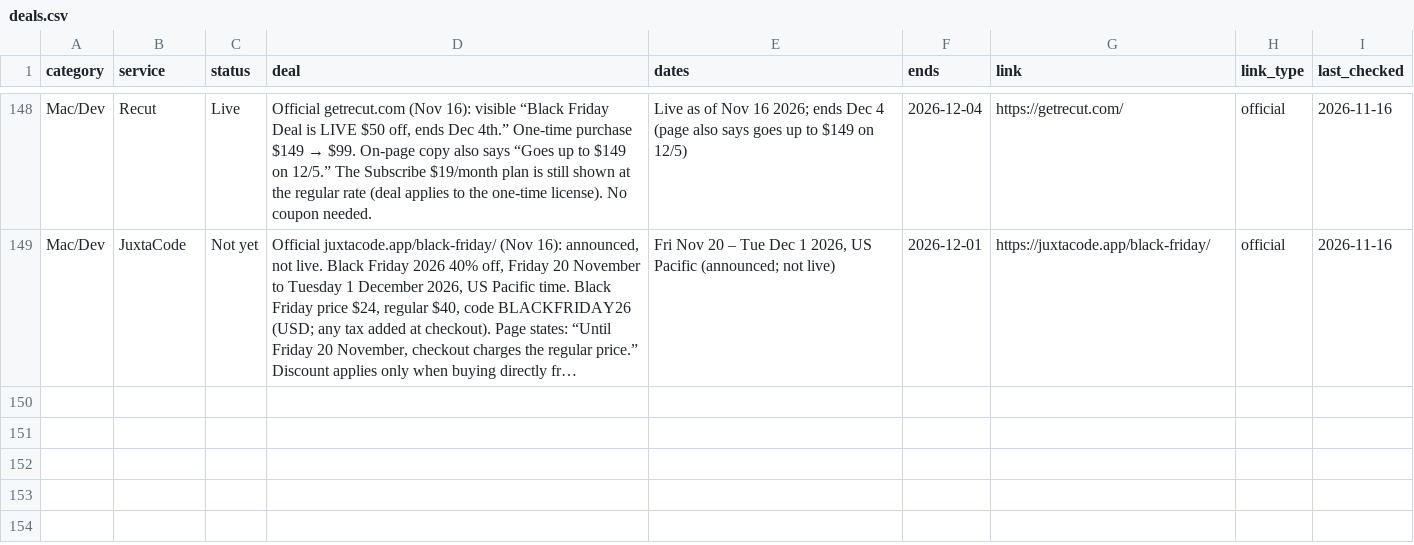
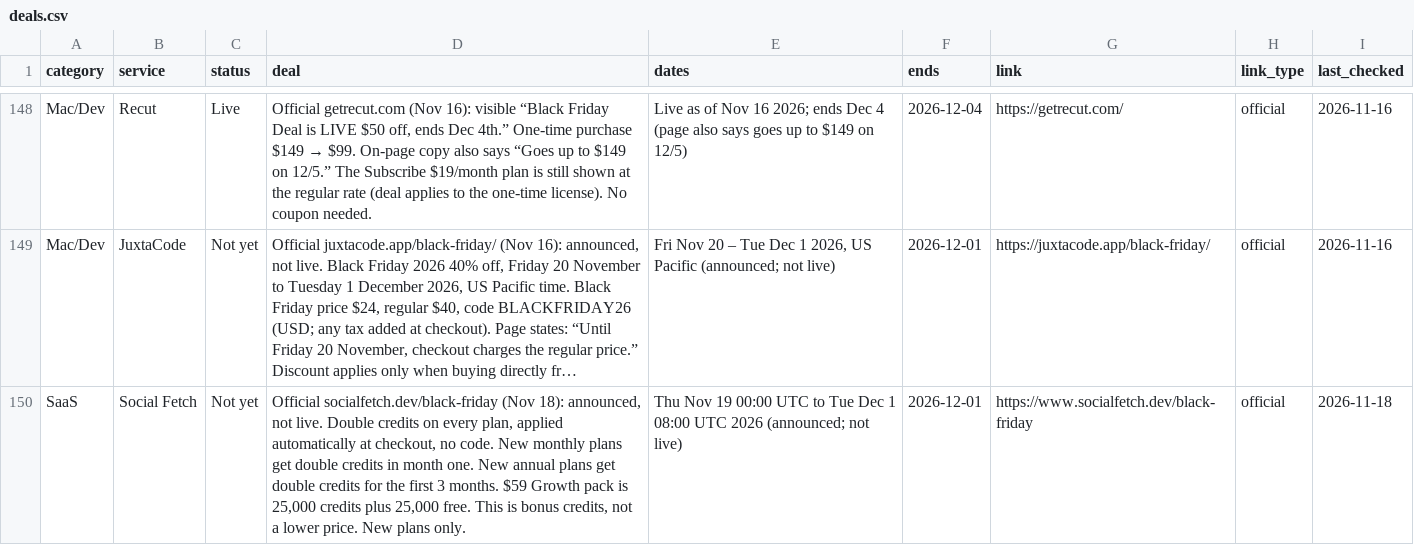
Before and after one commit to thoughtcook/verified-black-friday, a CSV file: data/deals.csv, drawn as a sheet; only a part is shown, gaps mark what is left out; long unchanged cells end in …; the diff names each change by its address in the sheet, - before the commit and + after, or states it on an @@ line.

Commit message:
Add Social Fetch

```diff
--- a/data/deals.csv
+++ b/data/deals.csv
+row 150: SaaS | Social Fetch | Not yet | Official socialfetch.dev/black-friday (Nov 18): announced, not live. Double credits on every plan, applied automatically at checkout, no code. New monthly plans get double credits in month one. New annual plans get double credits for the first 3 months. $59 Growth pack is 25,000 credits plus 25,000 free. This is bonus credits, not a lower price. New plans only. | Thu Nov 19 00:00 UTC to Tue Dec 1 08:00 UTC 2026 (announced; not live) | 2026-12-01 | https://www.socialfetch.dev/black-friday | official | 2026-11-18
```
Also changed, not shown: 1 other file.
